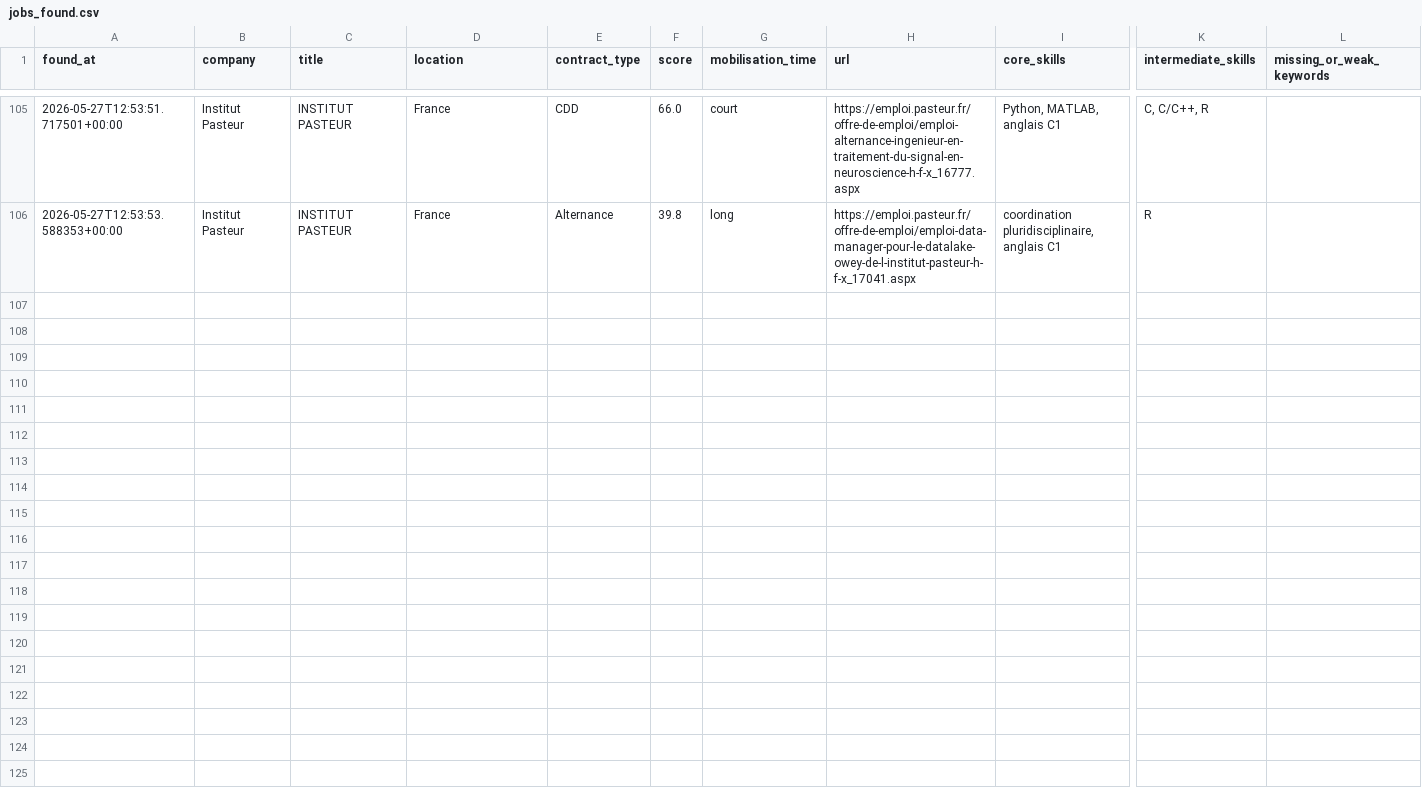
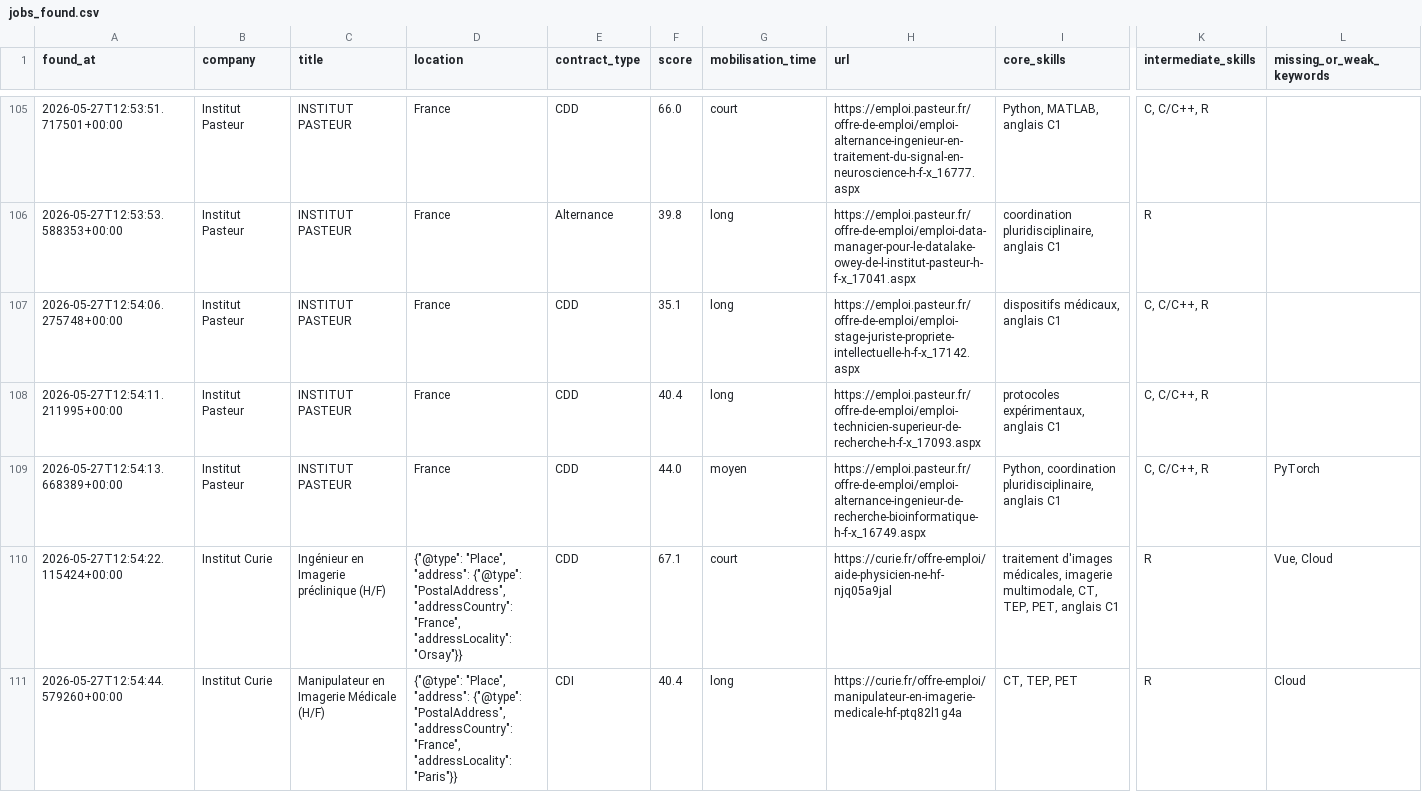
Before and after one commit to Ar-brazh/quartz, a CSV file: content/job_watch/jobs_found.csv, drawn as a sheet; only a part is shown, gaps mark what is left out; rows hold the shown columns only; the diff names each change by its address in the sheet, - before the commit and + after, or states it on an @@ line.

```diff
--- a/content/job_watch/jobs_found.csv
+++ b/content/job_watch/jobs_found.csv
+row 107: 2026-05-27T12:54:06.275748+00:00 | Institut Pasteur | INSTITUT PASTEUR | France | CDD | 35.1 | long | https://emploi.pasteur.fr/offre-de-emploi/emploi-stage-juriste-propriete-intellectuelle-h-f-x_17142.aspx | dispositifs médicaux, anglais C1 | C, C/C++, R
+row 108: 2026-05-27T12:54:11.211995+00:00 | Institut Pasteur | INSTITUT PASTEUR | France | CDD | 40.4 | long | https://emploi.pasteur.fr/offre-de-emploi/emploi-technicien-superieur-de-recherche-h-f-x_17093.aspx | protocoles expérimentaux, anglais C1 | C, C/C++, R
+row 109: 2026-05-27T12:54:13.668389+00:00 | Institut Pasteur | INSTITUT PASTEUR | France | CDD | 44.0 | moyen | https://emploi.pasteur.fr/offre-de-emploi/emploi-alternance-ingenieur-de-recherche-bioinformatique-h-f-x_16749.aspx | Python, coordination pluridisciplinaire, anglais C1 | C, C/C++, R | PyTorch
+row 110: 2026-05-27T12:54:22.115424+00:00 | Institut Curie | Ingénieur en Imagerie préclinique (H/F) | {"@type": "Place", "address": {"@type": "PostalAddress", "addressCountry": "France", "addressLocality": "Orsay"}} | CDD | 67.1 | court | https://curie.fr/offre-emploi/aide-physicien-ne-hf-njq05a9jal | traitement d'images médicales, imagerie multimodale, CT, TEP, PET, anglais C1 | R | Vue, Cloud
+row 111: 2026-05-27T12:54:44.579260+00:00 | Institut Curie | Manipulateur en Imagerie Médicale (H/F) | {"@type": "Place", "address": {"@type": "PostalAddress", "addressCountry": "France", "addressLocality": "Paris"}} | CDI | 40.4 | long | https://curie.fr/offre-emploi/manipulateur-en-imagerie-medicale-hf-ptq82l1g4a | CT, TEP, PET | R | Cloud
```
Also changed, not shown: 2 other files.
